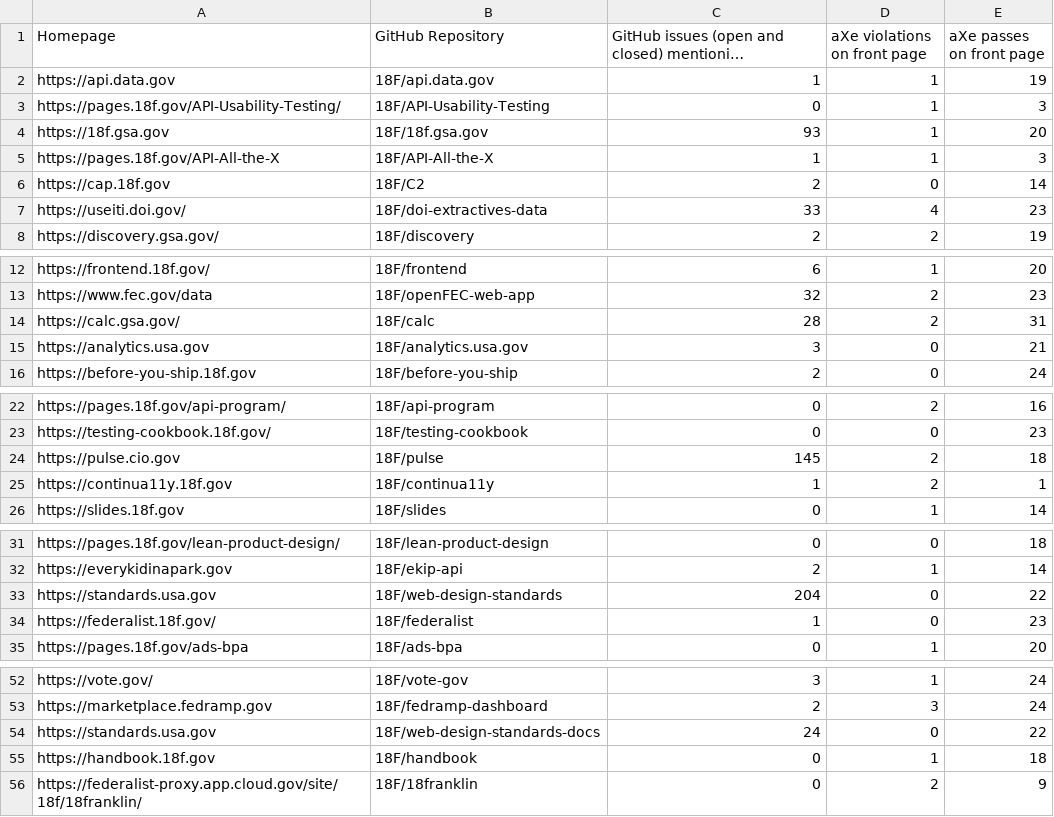
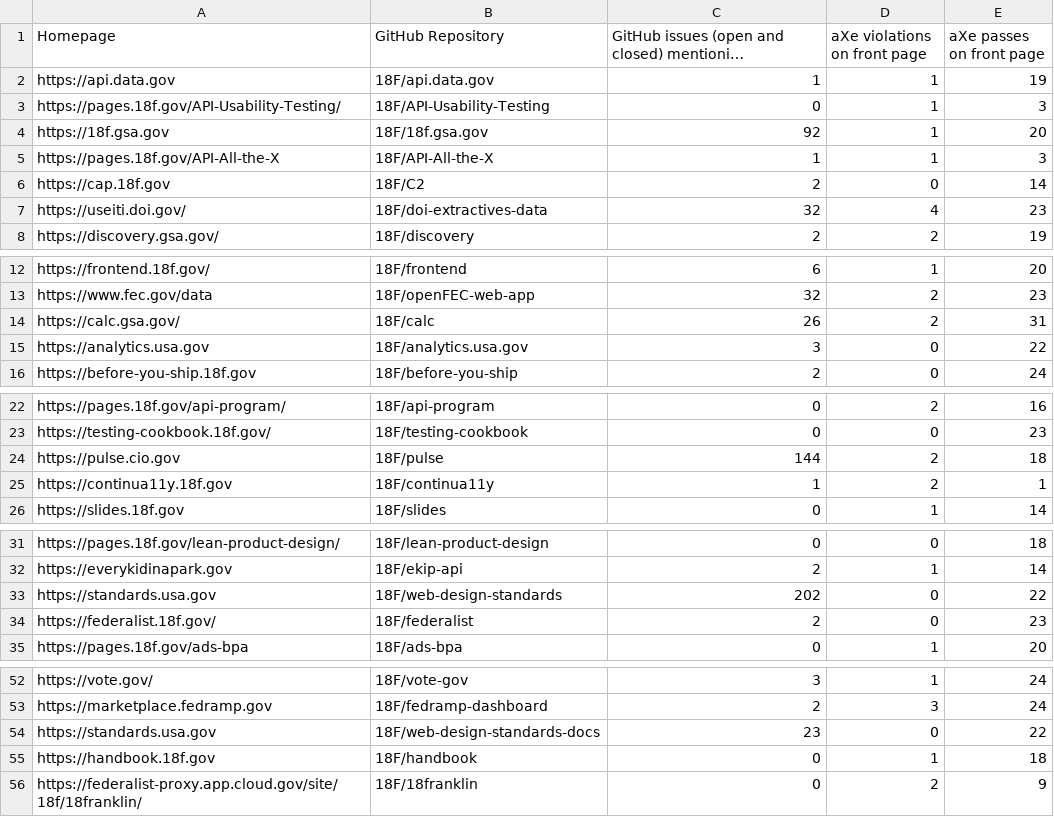
Before and after one commit to 18F/a11y-metrics, a CSV file: stats.csv, drawn as a sheet; only a part is shown, gaps mark what is left out; long unchanged cells end in ….

```diff
--- a/stats.csv
+++ b/stats.csv
@@ -3,6 +3,6 @@ https://api.data.gov,18F/api.data.gov,1,1,19
 https://pages.18f.gov/API-Usability-Testing/,18F/API-Usability-Testing,0,1,3
-https://18f.gsa.gov,18F/18f.gsa.gov,93,1,20
+https://18f.gsa.gov,18F/18f.gsa.gov,92,1,20
 https://pages.18f.gov/API-All-the-X,18F/API-All-the-X,1,1,3
 https://cap.18f.gov,18F/C2,2,0,14
-https://useiti.doi.gov/,18F/doi-extractives-data,33,4,23
+https://useiti.doi.gov/,18F/doi-extractives-data,32,4,23
 https://discovery.gsa.gov/,18F/discovery,2,2,19
@@ -13,4 +13,4 @@ https://frontend.18f.gov/,18F/frontend,6,1,20
 https://www.fec.gov/data,18F/openFEC-web-app,32,2,23
-https://calc.gsa.gov/,18F/calc,28,2,31
-https://analytics.usa.gov,18F/analytics.usa.gov,3,0,21
+https://calc.gsa.gov/,18F/calc,26,2,31
+https://analytics.usa.gov,18F/analytics.usa.gov,3,0,22
 https://before-you-ship.18f.gov,18F/before-you-ship,2,0,24
@@ -23,3 +23,3 @@ https://pages.18f.gov/api-program/,18F/api-program,0,2,16
 https://testing-cookbook.18f.gov/,18F/testing-cookbook,0,0,23
-https://pulse.cio.gov,18F/pulse,145,2,18
+https://pulse.cio.gov,18F/pulse,144,2,18
 https://continua11y.18f.gov,18F/continua11y,1,2,1
@@ -32,4 +32,4 @@ https://pages.18f.gov/lean-product-design/,18F/lean-product-design,0,0,18
 https://everykidinapark.gov,18F/ekip-api,2,1,14
-https://standards.usa.gov,18F/web-design-standards,204,0,22
-https://federalist.18f.gov/,18F/federalist,1,0,23
+https://standards.usa.gov,18F/web-design-standards,202,0,22
+https://federalist.18f.gov/,18F/federalist,2,0,23
 https://pages.18f.gov/ads-bpa,18F/ads-bpa,0,1,20
@@ -53,3 +53,3 @@ https://vote.gov/,18F/vote-gov,3,1,24
 https://marketplace.fedramp.gov,18F/fedramp-dashboard,2,3,24
-https://standards.usa.gov,18F/web-design-standards-docs,24,0,22
+https://standards.usa.gov,18F/web-design-standards-docs,23,0,22
 https://handbook.18f.gov,18F/handbook,0,1,18
```
Also changed, not shown: 2 other files.
